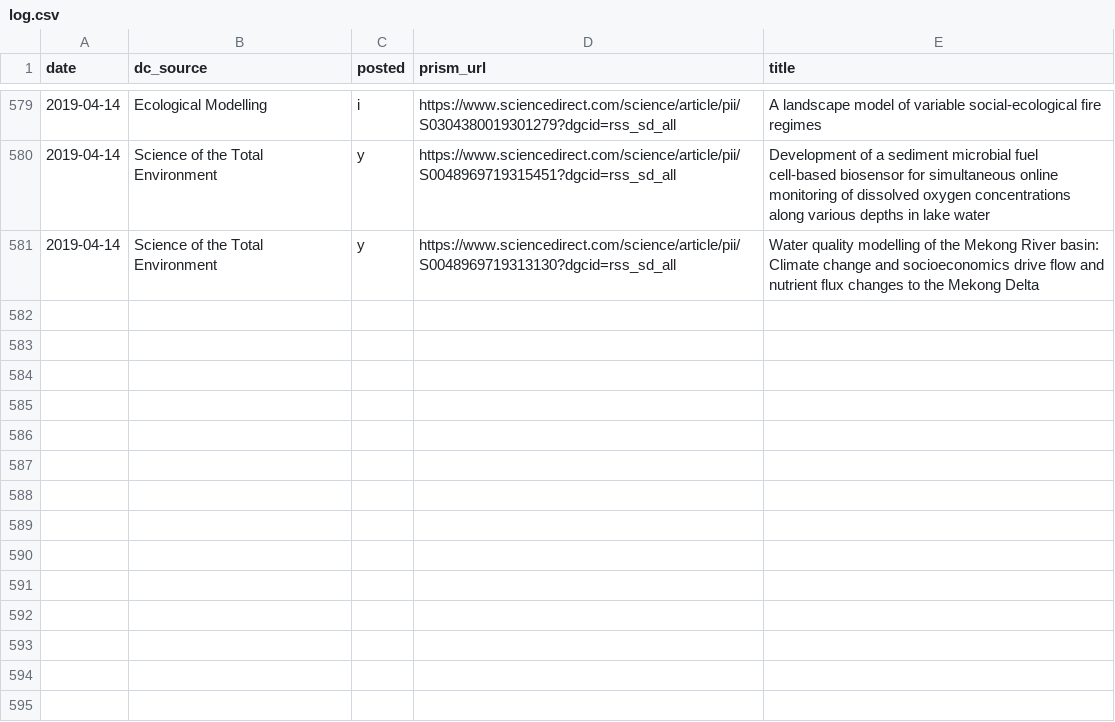
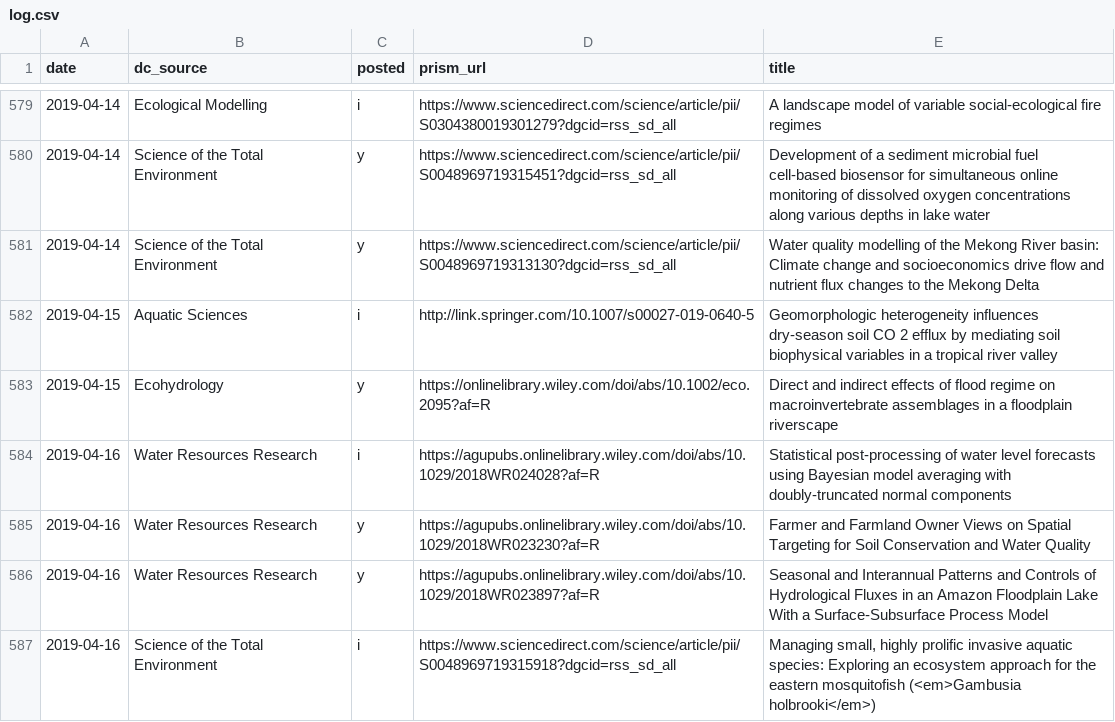
Before and after one commit to feedpapers/limnopapers, a CSV file: log.csv, drawn as a sheet; only a part is shown, gaps mark what is left out; the diff names each change by its address in the sheet, - before the commit and + after, or states it on an @@ line.

```diff
--- a/log.csv
+++ b/log.csv
+row 582: 2019-04-15 | Aquatic Sciences | i | http://link.springer.com/10.1007/s00027-019-0640-5 | Geomorphologic heterogeneity influences dry-season soil CO 2 efflux by mediating soil biophysical variables in a tropical river valley
+row 583: 2019-04-15 | Ecohydrology | y | https://onlinelibrary.wiley.com/doi/abs/10.1002/eco.2095?af=R | Direct and indirect effects of flood regime on macroinvertebrate assemblages in a floodplain riverscape
+row 584: 2019-04-16 | Water Resources Research | i | https://agupubs.onlinelibrary.wiley.com/doi/abs/10.1029/2018WR024028?af=R | Statistical post‐processing of water level forecasts using Bayesian model averaging with doubly‐truncated normal components
+row 585: 2019-04-16 | Water Resources Research | y | https://agupubs.onlinelibrary.wiley.com/doi/abs/10.1029/2018WR023230?af=R | Farmer and Farmland Owner Views on Spatial Targeting for Soil Conservation and Water Quality
+row 586: 2019-04-16 | Water Resources Research | y | https://agupubs.onlinelibrary.wiley.com/doi/abs/10.1029/2018WR023897?af=R | Seasonal and Interannual Patterns and Controls of Hydrological Fluxes in an Amazon Floodplain Lake With a Surface‐Subsurface Process Model
+row 587: 2019-04-16 | Science of the Total Environment | i | https://www.sciencedirect.com/science/article/pii/S0048969719315918?dgcid=rss_sd_all | Managing small, highly prolific invasive aquatic species: Exploring an ecosystem approach for the eastern mosquitofish (<em>Gambusia holbrooki</em>)
```
Also changed, not shown: limnopapers/journals.csv, limnopapers/keywords.csv, 1 other file.
